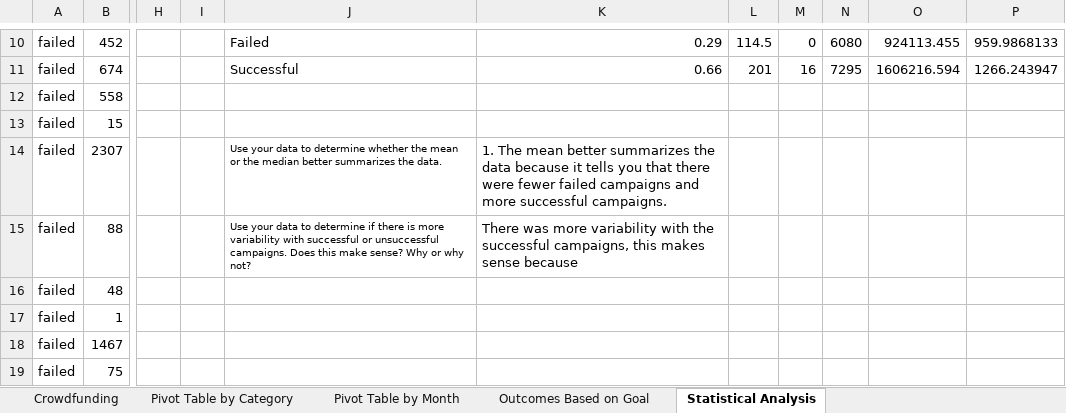
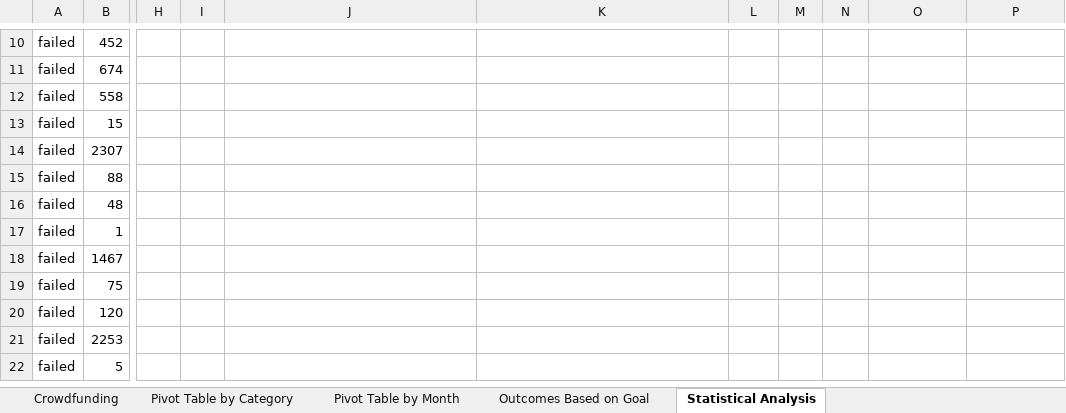
Before and after one commit to vmueller13/Crowdfunding-Analysis-with-Excel, an Excel workbook: CrowdfundingBook_VMueller.xlsx, sheet Statistical Analysis, drawn as a sheet; only a part is shown, gaps mark what is left out; the shorter side is filled out with more unchanged rows; values as stored, in another font and other column widths than the file's, no borders; conditional formats not drawn; the diff covers the shown part only; the diff names each change by its address in the sheet, - before the commit and + after, or states it on an @@ line.

```diff
--- a/CrowdfundingBook_VMueller.xlsx (sheet Statistical Analysis)
+++ b/CrowdfundingBook_VMueller.xlsx (sheet Statistical Analysis)
-J10: Failed
+J10: (empty)
-K10: 0.29
+K10: (empty)
-L10: 114.5
+L10: (empty)
-M10: 0
+M10: (empty)
-N10: 6080
+N10: (empty)
-O10: 924113.455
+O10: (empty)
-P10: 959.9868133
+P10: (empty)
-J11: Successful
+J11: (empty)
-K11: 0.66
+K11: (empty)
-L11: 201
+L11: (empty)
-M11: 16
+M11: (empty)
-N11: 7295
+N11: (empty)
-O11: 1606216.594
+O11: (empty)
-P11: 1266.243947
+P11: (empty)
-J14: Use your data to determine whether the mean or the median better summarizes the data.
+J14: (empty)
-K14: 1. The mean better summarizes the data because it tells you that there were fewer failed campaigns and more successful campaigns.
+K14: (empty)
-J15: Use your data to determine if there is more variability with successful or unsuccessful campaigns. Does this make sense? Why or why not?
+J15: (empty)
-K15: There was more variability with the successful campaigns, this makes sense because
+K15: (empty)
```
Also changed, not shown: 28 edited cells elsewhere in this sheet.
